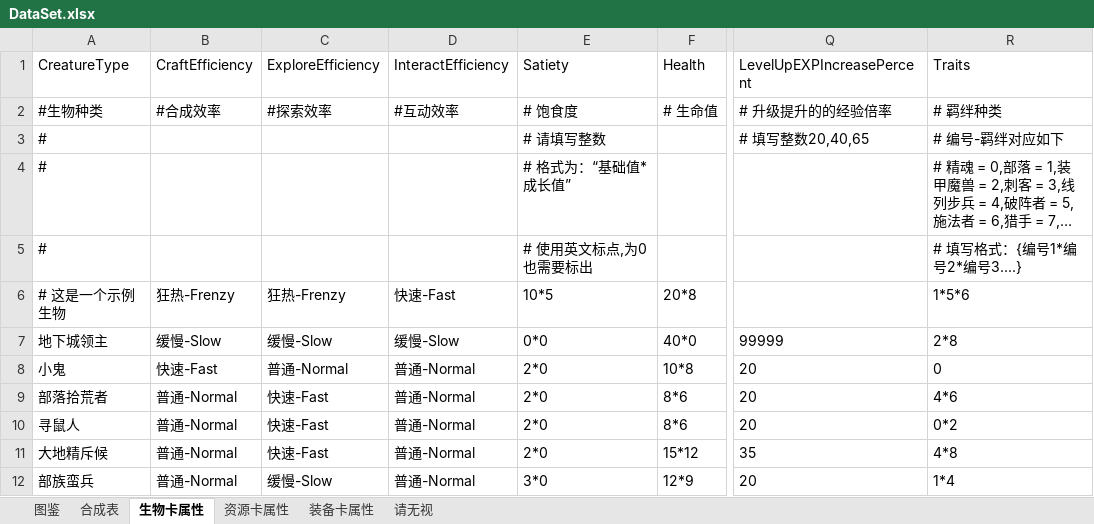
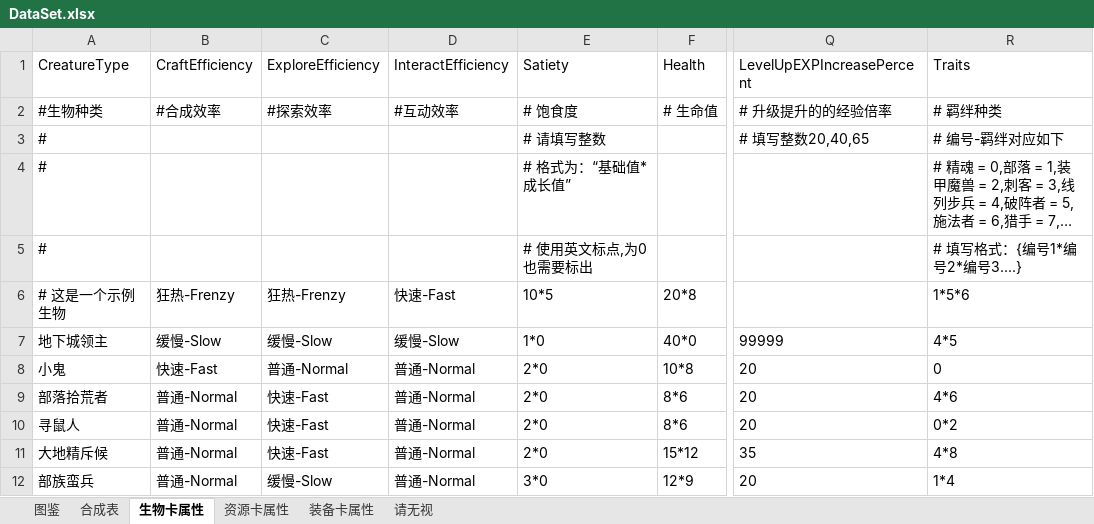
Before and after one commit to ranshaobaichi/Card, an Excel workbook: Assets/DataBase/Data/DataSet.xlsx, sheet 生物卡属性, drawn as a sheet; only a part is shown, gaps mark what is left out; long unchanged cells end in …; values as stored, in another font and other column widths than the file's, no borders; the diff names each change by its address in the sheet, - before the commit and + after, or states it on an @@ line.

```diff
--- a/Assets/DataBase/Data/DataSet.xlsx (sheet 生物卡属性)
+++ b/Assets/DataBase/Data/DataSet.xlsx (sheet 生物卡属性)
-E7: 0*0
+E7: 1*0
-R7: 2*8
+R7: 4*5
```
Also changed, not shown: sheet 合成表, sheet 图鉴, 52 other files.
